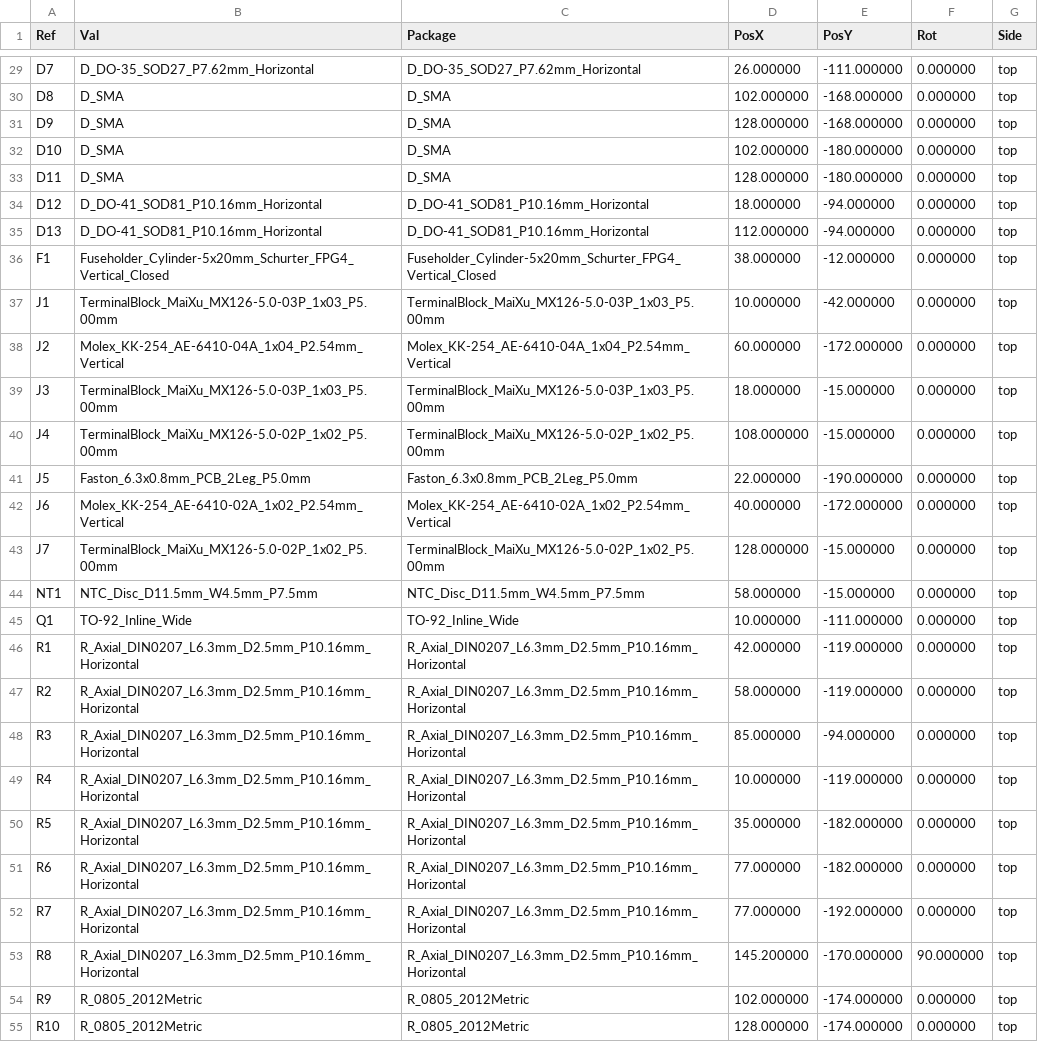
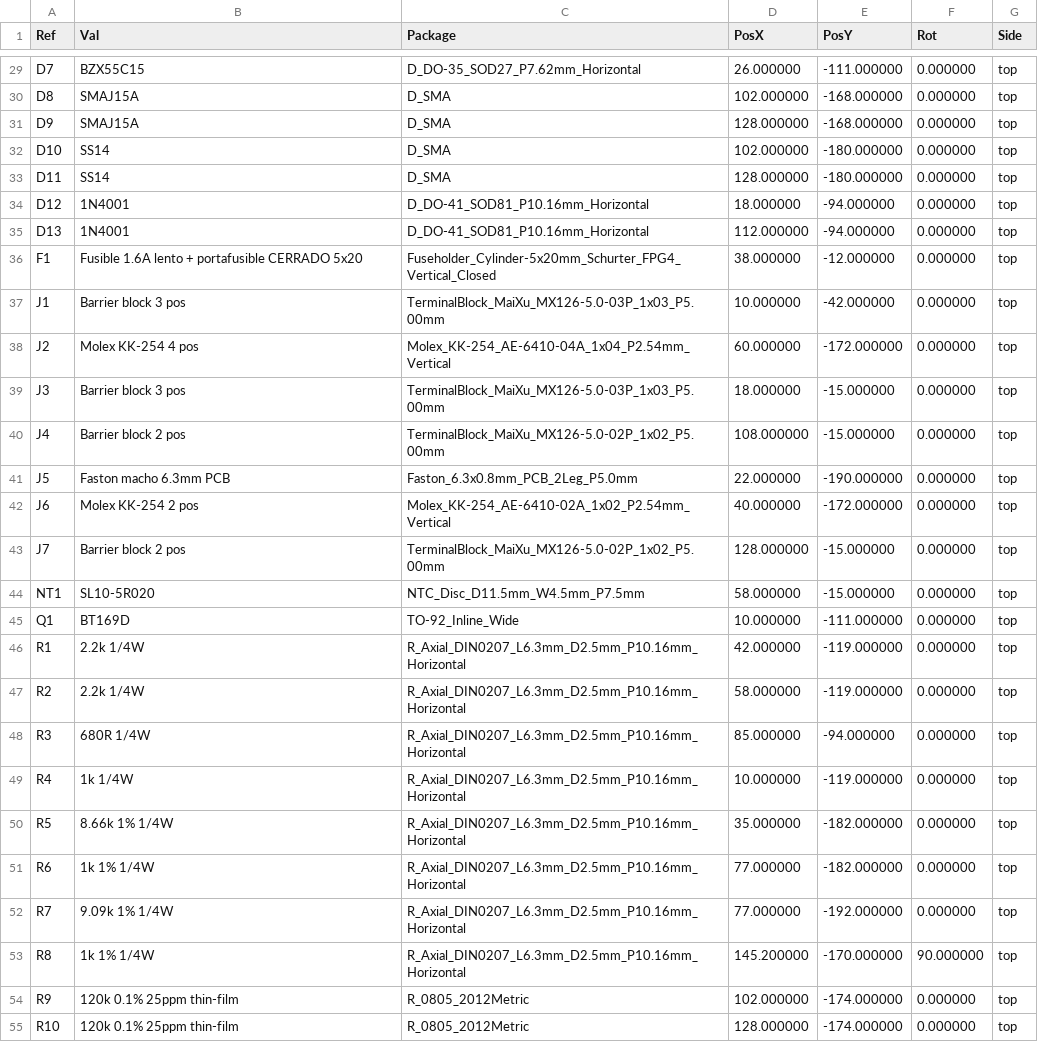
Before and after one commit to sssamuelll/analog-modular-synthesizer, a CSV file: hardware/01-power-supply/v2/fab/sam17-power-v2-pos.csv, drawn as a sheet; only a part is shown, gaps mark what is left out; the diff covers the shown part only.

```diff
--- a/hardware/01-power-supply/v2/fab/sam17-power-v2-pos.csv
+++ b/hardware/01-power-supply/v2/fab/sam17-power-v2-pos.csv
@@ -29,27 +29,27 @@ Ref,Val,Package,PosX,PosY,Rot,Side
-"D7","D_DO-35_SOD27_P7.62mm_Horizontal","D_DO-35_SOD27_P7.62mm_Horizontal",26.000000,-111.000000,0.000000,top
-"D8","D_SMA","D_SMA",102.000000,-168.000000,0.000000,top
-"D9","D_SMA","D_SMA",128.000000,-168.000000,0.000000,top
-"D10","D_SMA","D_SMA",102.000000,-180.000000,0.000000,top
-"D11","D_SMA","D_SMA",128.000000,-180.000000,0.000000,top
-"D12","D_DO-41_SOD81_P10.16mm_Horizontal","D_DO-41_SOD81_P10.16mm_Horizontal",18.000000,-94.000000,0.000000,top
-"D13","D_DO-41_SOD81_P10.16mm_Horizontal","D_DO-41_SOD81_P10.16mm_Horizontal",112.000000,-94.000000,0.000000,top
-"F1","Fuseholder_Cylinder-5x20mm_Schurter_FPG4_Vertical_Closed","Fuseholder_Cylinder-5x20mm_Schurter_FPG4_Vertical_Closed",38.000000,-12.000000,0.000000,top
-"J1","TerminalBlock_MaiXu_MX126-5.0-03P_1x03_P5.00mm","TerminalBlock_MaiXu_MX126-5.0-03P_1x03_P5.00mm",10.000000,-42.000000,0.000000,top
-"J2","Molex_KK-254_AE-6410-04A_1x04_P2.54mm_Vertical","Molex_KK-254_AE-6410-04A_1x04_P2.54mm_Vertical",60.000000,-172.000000,0.000000,top
-"J3","TerminalBlock_MaiXu_MX126-5.0-03P_1x03_P5.00mm","TerminalBlock_MaiXu_MX126-5.0-03P_1x03_P5.00mm",18.000000,-15.000000,0.000000,top
-"J4","TerminalBlock_MaiXu_MX126-5.0-02P_1x02_P5.00mm","TerminalBlock_MaiXu_MX126-5.0-02P_1x02_P5.00mm",108.000000,-15.000000,0.000000,top
-"J5","Faston_6.3x0.8mm_PCB_2Leg_P5.0mm","Faston_6.3x0.8mm_PCB_2Leg_P5.0mm",22.000000,-190.000000,0.000000,top
-"J6","Molex_KK-254_AE-6410-02A_1x02_P2.54mm_Vertical","Molex_KK-254_AE-6410-02A_1x02_P2.54mm_Vertical",40.000000,-172.000000,0.000000,top
-"J7","TerminalBlock_MaiXu_MX126-5.0-02P_1x02_P5.00mm","TerminalBlock_MaiXu_MX126-5.0-02P_1x02_P5.00mm",128.000000,-15.000000,0.000000,top
-"NT1","NTC_Disc_D11.5mm_W4.5mm_P7.5mm","NTC_Disc_D11.5mm_W4.5mm_P7.5mm",58.000000,-15.000000,0.000000,top
-"Q1","TO-92_Inline_Wide","TO-92_Inline_Wide",10.000000,-111.000000,0.000000,top
-"R1","R_Axial_DIN0207_L6.3mm_D2.5mm_P10.16mm_Horizontal","R_Axial_DIN0207_L6.3mm_D2.5mm_P10.16mm_Horizontal",42.000000,-119.000000,0.000000,top
-"R2","R_Axial_DIN0207_L6.3mm_D2.5mm_P10.16mm_Horizontal","R_Axial_DIN0207_L6.3mm_D2.5mm_P10.16mm_Horizontal",58.000000,-119.000000,0.000000,top
-"R3","R_Axial_DIN0207_L6.3mm_D2.5mm_P10.16mm_Horizontal","R_Axial_DIN0207_L6.3mm_D2.5mm_P10.16mm_Horizontal",85.000000,-94.000000,0.000000,top
-"R4","R_Axial_DIN0207_L6.3mm_D2.5mm_P10.16mm_Horizontal","R_Axial_DIN0207_L6.3mm_D2.5mm_P10.16mm_Horizontal",10.000000,-119.000000,0.000000,top
-"R5","R_Axial_DIN0207_L6.3mm_D2.5mm_P10.16mm_Horizontal","R_Axial_DIN0207_L6.3mm_D2.5mm_P10.16mm_Horizontal",35.000000,-182.000000,0.000000,top
-"R6","R_Axial_DIN0207_L6.3mm_D2.5mm_P10.16mm_Horizontal","R_Axial_DIN0207_L6.3mm_D2.5mm_P10.16mm_Horizontal",77.000000,-182.000000,0.000000,top
-"R7","R_Axial_DIN0207_L6.3mm_D2.5mm_P10.16mm_Horizontal","R_Axial_DIN0207_L6.3mm_D2.5mm_P10.16mm_Horizontal",77.000000,-192.000000,0.000000,top
-"R8","R_Axial_DIN0207_L6.3mm_D2.5mm_P10.16mm_Horizontal","R_Axial_DIN0207_L6.3mm_D2.5mm_P10.16mm_Horizontal",145.200000,-170.000000,90.000000,top
-"R9","R_0805_2012Metric","R_0805_2012Metric",102.000000,-174.000000,0.000000,top
-"R10","R_0805_2012Metric","R_0805_2012Metric",128.000000,-174.000000,0.000000,top
+"D7","BZX55C15","D_DO-35_SOD27_P7.62mm_Horizontal",26.000000,-111.000000,0.000000,top
+"D8","SMAJ15A","D_SMA",102.000000,-168.000000,0.000000,top
+"D9","SMAJ15A","D_SMA",128.000000,-168.000000,0.000000,top
+"D10","SS14","D_SMA",102.000000,-180.000000,0.000000,top
+"D11","SS14","D_SMA",128.000000,-180.000000,0.000000,top
+"D12","1N4001","D_DO-41_SOD81_P10.16mm_Horizontal",18.000000,-94.000000,0.000000,top
+"D13","1N4001","D_DO-41_SOD81_P10.16mm_Horizontal",112.000000,-94.000000,0.000000,top
+"F1","Fusible 1.6A lento + portafusible CERRADO 5x20","Fuseholder_Cylinder-5x20mm_Schurter_FPG4_Vertical_Closed",38.000000,-12.000000,0.000000,top
+"J1","Barrier block 3 pos","TerminalBlock_MaiXu_MX126-5.0-03P_1x03_P5.00mm",10.000000,-42.000000,0.000000,top
+"J2","Molex KK-254 4 pos","Molex_KK-254_AE-6410-04A_1x04_P2.54mm_Vertical",60.000000,-172.000000,0.000000,top
+"J3","Barrier block 3 pos","TerminalBlock_MaiXu_MX126-5.0-03P_1x03_P5.00mm",18.000000,-15.000000,0.000000,top
+"J4","Barrier block 2 pos","TerminalBlock_MaiXu_MX126-5.0-02P_1x02_P5.00mm",108.000000,-15.000000,0.000000,top
+"J5","Faston macho 6.3mm PCB","Faston_6.3x0.8mm_PCB_2Leg_P5.0mm",22.000000,-190.000000,0.000000,top
+"J6","Molex KK-254 2 pos","Molex_KK-254_AE-6410-02A_1x02_P2.54mm_Vertical",40.000000,-172.000000,0.000000,top
+"J7","Barrier block 2 pos","TerminalBlock_MaiXu_MX126-5.0-02P_1x02_P5.00mm",128.000000,-15.000000,0.000000,top
+"NT1","SL10-5R020","NTC_Disc_D11.5mm_W4.5mm_P7.5mm",58.000000,-15.000000,0.000000,top
+"Q1","BT169D","TO-92_Inline_Wide",10.000000,-111.000000,0.000000,top
+"R1","2.2k 1/4W","R_Axial_DIN0207_L6.3mm_D2.5mm_P10.16mm_Horizontal",42.000000,-119.000000,0.000000,top
+"R2","2.2k 1/4W","R_Axial_DIN0207_L6.3mm_D2.5mm_P10.16mm_Horizontal",58.000000,-119.000000,0.000000,top
+"R3","680R 1/4W","R_Axial_DIN0207_L6.3mm_D2.5mm_P10.16mm_Horizontal",85.000000,-94.000000,0.000000,top
+"R4","1k 1/4W","R_Axial_DIN0207_L6.3mm_D2.5mm_P10.16mm_Horizontal",10.000000,-119.000000,0.000000,top
+"R5","8.66k 1% 1/4W","R_Axial_DIN0207_L6.3mm_D2.5mm_P10.16mm_Horizontal",35.000000,-182.000000,0.000000,top
+"R6","1k 1% 1/4W","R_Axial_DIN0207_L6.3mm_D2.5mm_P10.16mm_Horizontal",77.000000,-182.000000,0.000000,top
+"R7","9.09k 1% 1/4W","R_Axial_DIN0207_L6.3mm_D2.5mm_P10.16mm_Horizontal",77.000000,-192.000000,0.000000,top
+"R8","1k 1% 1/4W","R_Axial_DIN0207_L6.3mm_D2.5mm_P10.16mm_Horizontal",145.200000,-170.000000,90.000000,top
+"R9","120k 0.1% 25ppm thin-film","R_0805_2012Metric",102.000000,-174.000000,0.000000,top
+"R10","120k 0.1% 25ppm thin-film","R_0805_2012Metric",128.000000,-174.000000,0.000000,top
```
Also changed, not shown: 45 edited cells elsewhere in this file, 14 other files.
